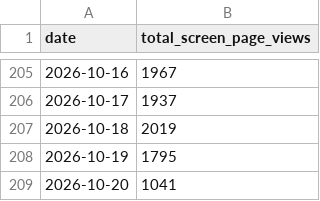
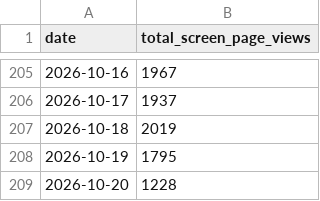
Before and after one commit to tgr55al/assault_lily-ga4-graph, a CSV file: ga4Data/daily_screenPageViews.csv, drawn as a sheet; only a part is shown, gaps mark what is left out.

```diff
--- a/ga4Data/daily_screenPageViews.csv
+++ b/ga4Data/daily_screenPageViews.csv
@@ -208,2 +208,2 @@ date,total_screen_page_views
 2026-10-19,1795
-2026-10-20,1041
+2026-10-20,1228
```
